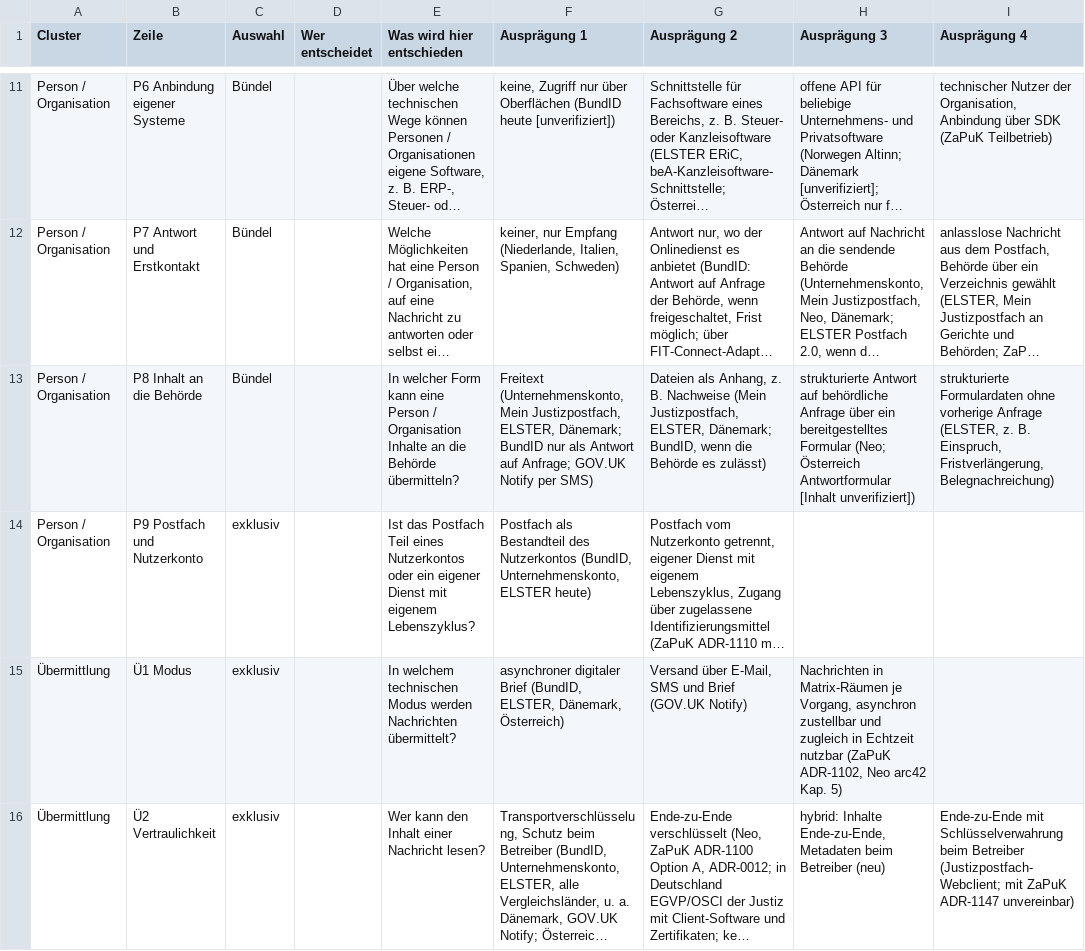
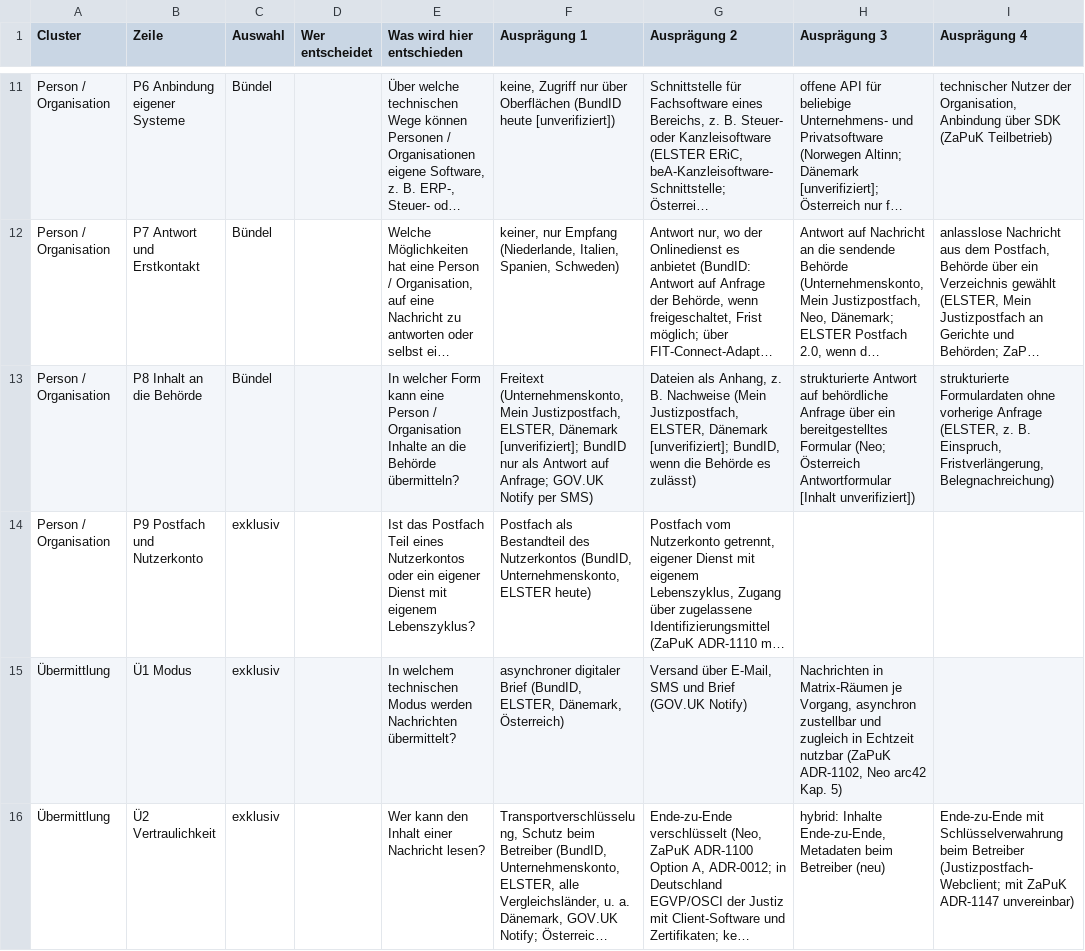
Before and after one commit to digitalservicebund/d-box-morphological-box-public, a CSV file: morph_box.csv, drawn as a sheet; only a part is shown, gaps mark what is left out; long unchanged cells end in …; the diff covers the shown part only; the diff names each change by its address in the sheet, - before the commit and + after, or states it on an @@ line.

```diff
--- a/morph_box.csv
+++ b/morph_box.csv
-F13 (Ausprägung 1): …Justizpostfach, ELSTER, Dänemark; BundID nur…
+F13 (Ausprägung 1): …Justizpostfach, ELSTER, Dänemark [unverifiziert]; BundID nur…
-G13 (Ausprägung 2): …Justizpostfach, ELSTER, Dänemark; BundID, wenn…
+G13 (Ausprägung 2): …Justizpostfach, ELSTER, Dänemark [unverifiziert]; BundID, wenn…
```
Also changed, not shown: 7 edited cells elsewhere in this file, existing_solutions.csv, 2 other files.
